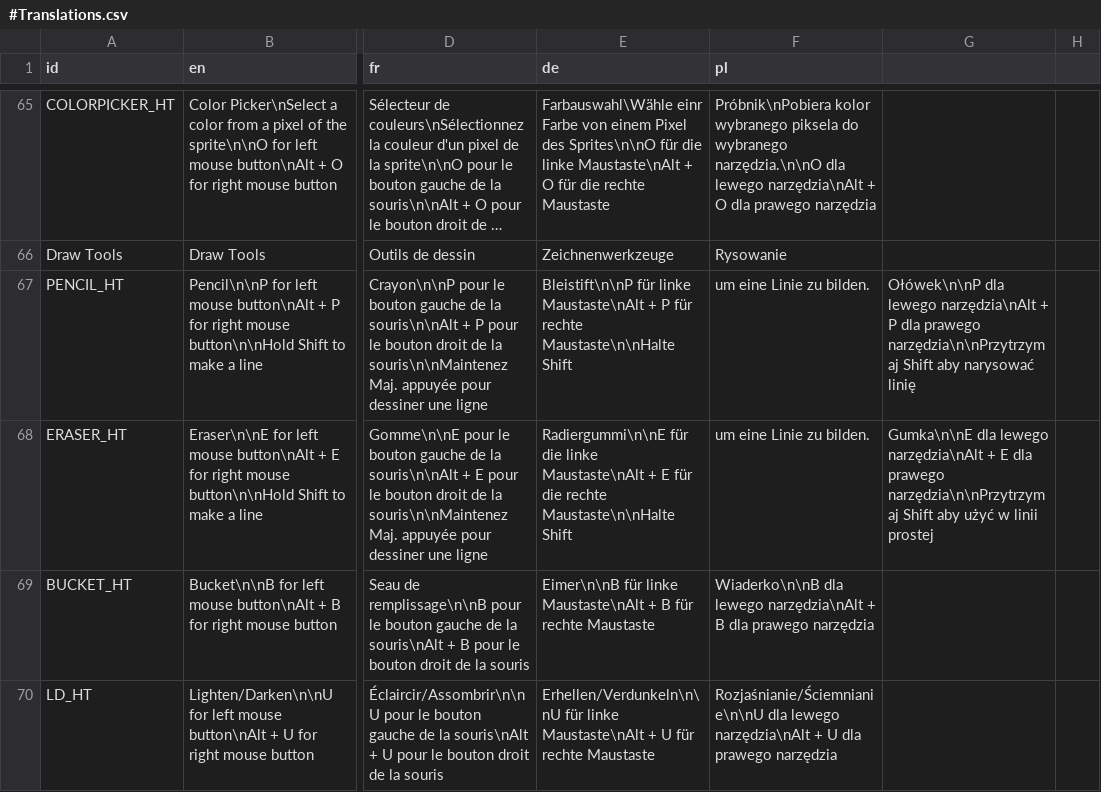
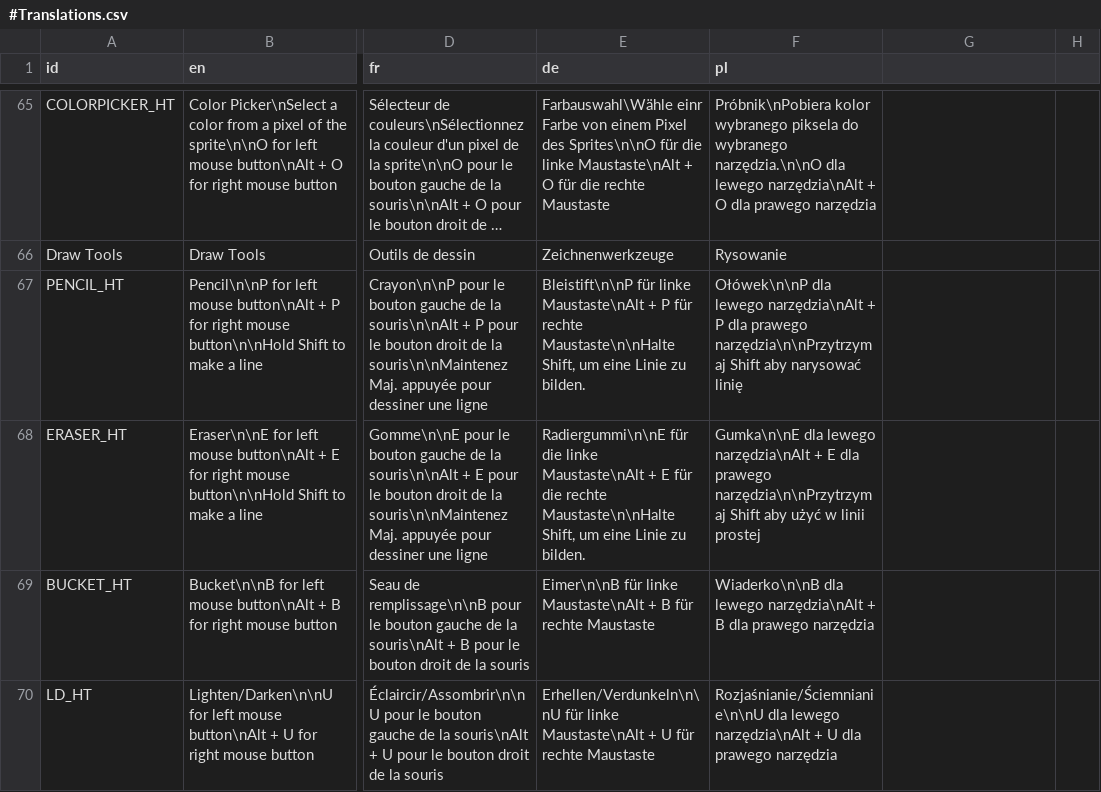
Before and after one commit to Orama-Interactive/Pixelorama, a CSV file: Translations/#Translations.csv, drawn as a sheet; only a part is shown, gaps mark what is left out; long unchanged cells end in …; the diff covers the shown part only; the diff names each change by its address in the sheet, - before the commit and + after, or states it on an @@ line.

```diff
--- a/Translations/#Translations.csv
+++ b/Translations/#Translations.csv
-E67 (de): …rechte Maustaste\n\nHalte Shift
+E67 (de): …rechte Maustaste\n\nHalte Shift, um eine Linie zu bilden.
-F67 (pl): um eine Linie zu bilden.
+F67 (pl): Ołówek\n\nP dla lewego narzędzia\nAlt + P dla prawego narzędzia\n\nPrzytrzymaj Shift aby narysować linię
-G67: Ołówek\n\nP dla lewego narzędzia\nAlt + P dla prawego narzędzia\n\nPrzytrzymaj Shift aby narysować linię
+G67: (empty)
-E68 (de): …rechte Maustaste\n\nHalte Shift
+E68 (de): …rechte Maustaste\n\nHalte Shift, um eine Linie zu bilden.
-F68 (pl): um eine Linie zu bilden.
+F68 (pl): Gumka\n\nE dla lewego narzędzia\nAlt + E dla prawego narzędzia\n\nPrzytrzymaj Shift aby użyć w linii prostej
-G68: Gumka\n\nE dla lewego narzędzia\nAlt + E dla prawego narzędzia\n\nPrzytrzymaj Shift aby użyć w linii prostej
+G68: (empty)
```
Also changed, not shown: 29 edited cells elsewhere in this file.
